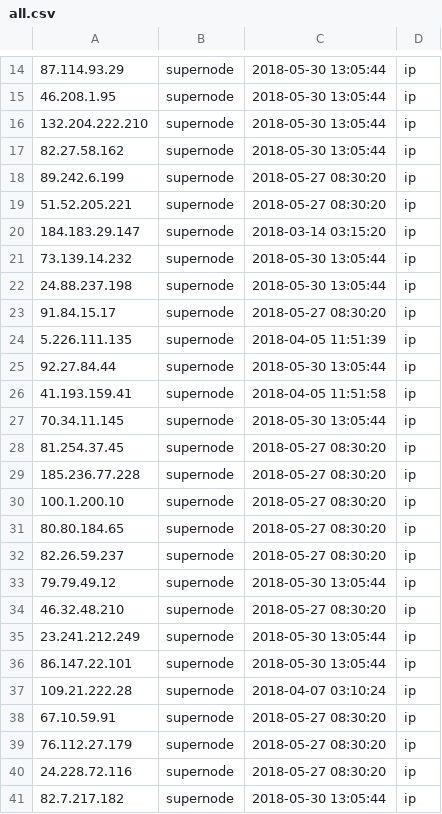
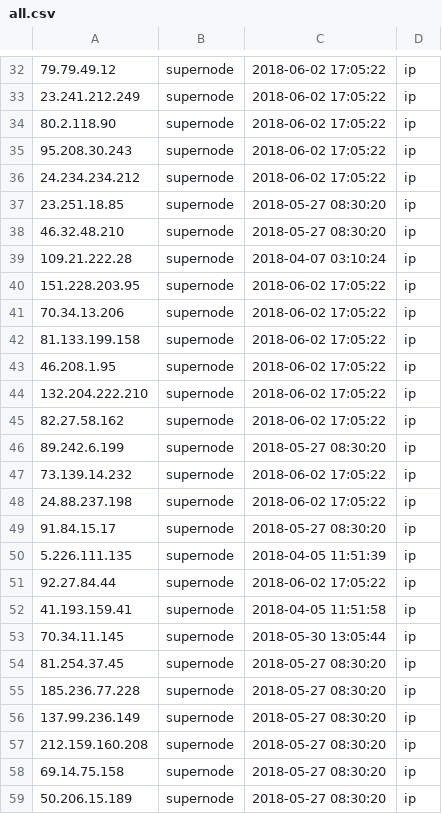
Before and after one commit to viql/viql.github.io, a CSV file: dridex/files/all.csv, drawn as a sheet; only a part is shown, gaps mark what is left out; the shorter side is filled out with more unchanged rows; removed rows and columns are numbered as before the commit, all else as after; the diff covers the shown part only; the diff names each change by its address in the sheet, - before the commit and + after, or states it on an @@ line.

```diff
--- a/dridex/files/all.csv
+++ b/dridex/files/all.csv
-A32: 87.114.93.29
+A32: 79.79.49.12
-C32: 2018-05-30 13:05:44
+C32: 2018-06-02 17:05:22
+row 33: 23.241.212.249 | supernode | 2018-06-02 17:05:22 | ip
+row 34: 80.2.118.90 | supernode | 2018-06-02 17:05:22 | ip
+row 35: 95.208.30.243 | supernode | 2018-06-02 17:05:22 | ip
+row 36: 24.234.234.212 | supernode | 2018-06-02 17:05:22 | ip
@@ row 44 moved to row 37: 23.251.18.85 @@
@@ row 34 moved to row 38: 46.32.48.210 @@
@@ row 37 moved to row 39: 109.21.222.28 @@
+row 40: 151.228.203.95 | supernode | 2018-06-02 17:05:22 | ip
+row 41: 70.34.13.206 | supernode | 2018-06-02 17:05:22 | ip
+row 42: 81.133.199.158 | supernode | 2018-06-02 17:05:22 | ip
-C43:C45: 2018-05-30 13:05:44
+C43:C45: 2018-06-02 17:05:22
@@ row 19 moved to row 14: 51.52.205.221 @@
@@ row 20 moved to row 9: 184.183.29.147 @@
-C47:C48: 2018-05-30 13:05:44
+C47:C48: 2018-06-02 17:05:22
-C51: 2018-05-30 13:05:44
+C51: 2018-06-02 17:05:22
@@ row 30 moved to row 28: 100.1.200.10 @@
@@ row 31 moved to row 24: 80.80.184.65 @@
@@ row 32 moved to row 20: 82.26.59.237 @@
-row 33: 79.79.49.12 | supernode | 2018-05-30 13:05:44 | ip
-row 35: 23.241.212.249 | supernode | 2018-05-30 13:05:44 | ip
-row 36: 86.147.22.101 | supernode | 2018-05-30 13:05:44 | ip
@@ row 38 moved to row 22: 67.10.59.91 @@
@@ row 39 moved to row 23: 76.112.27.179 @@
@@ row 40 moved to row 31: 24.228.72.116 @@
-row 41: 82.7.217.182 | supernode | 2018-05-30 13:05:44 | ip
```
Also changed, not shown: 9 added rows, 1 removed row, 19 moved rows and 5 edited cells elsewhere in this file, 6 other files.
